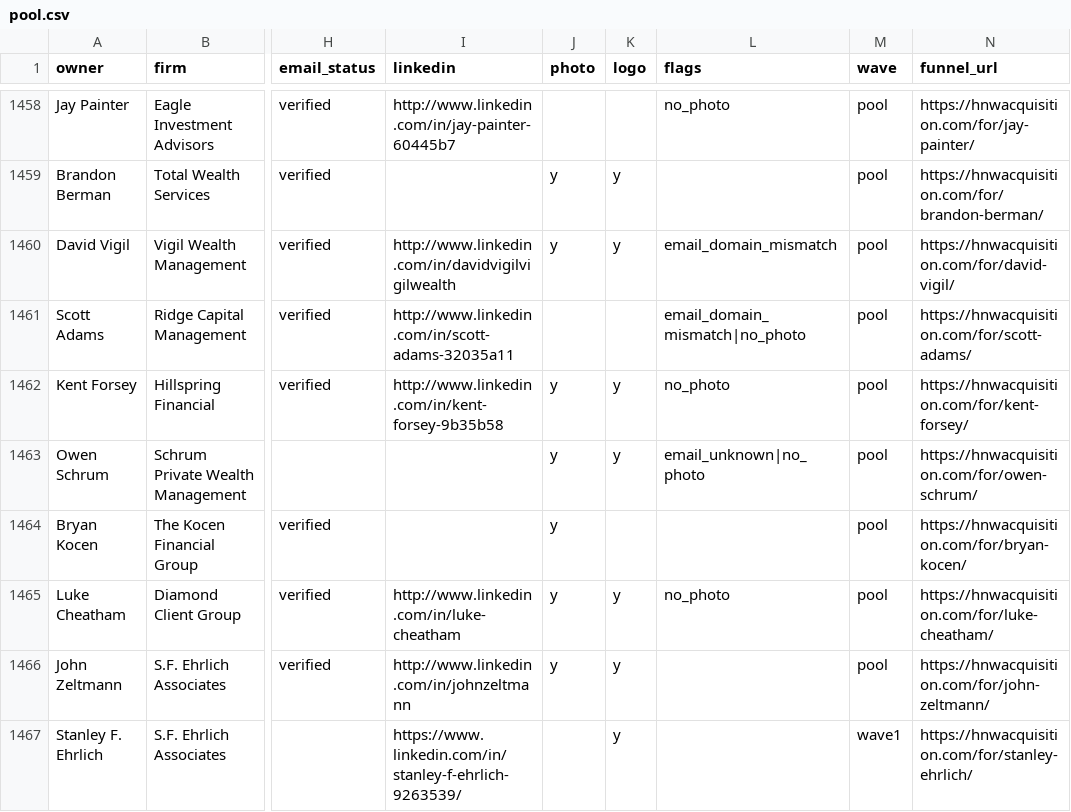
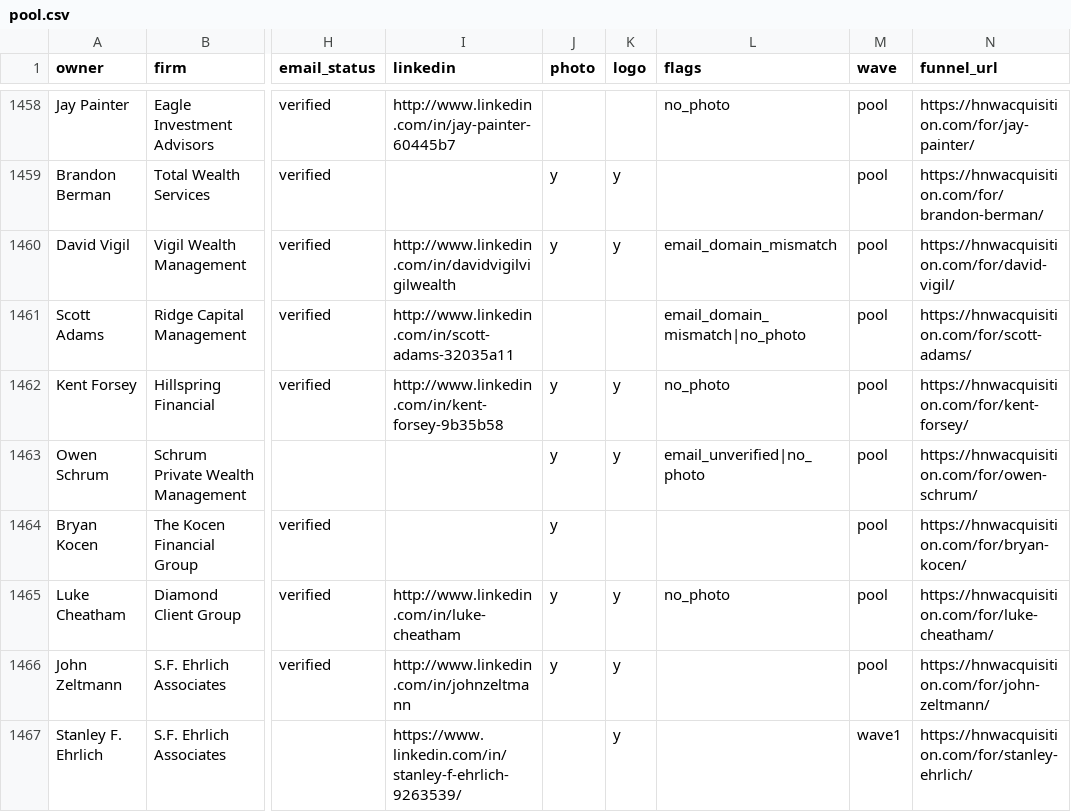
Before and after one commit to clawd1993-hue/copywriter-saas, a CSV file: ffc-email-assets/rcp-site/hq/pool.csv, drawn as a sheet; only a part is shown, gaps mark what is left out; the diff covers the shown part only; the diff names each change by its address in the sheet, - before the commit and + after, or states it on an @@ line.

Commit message:
HQ pool: email_unknown → email_unverified

```diff
--- a/ffc-email-assets/rcp-site/hq/pool.csv
+++ b/ffc-email-assets/rcp-site/hq/pool.csv
-L1463 (flags): email_unknown|no_photo
+L1463 (flags): email_unverified|no_photo
```
Also changed, not shown: 57 edited cells elsewhere in this file, 1 other file.
